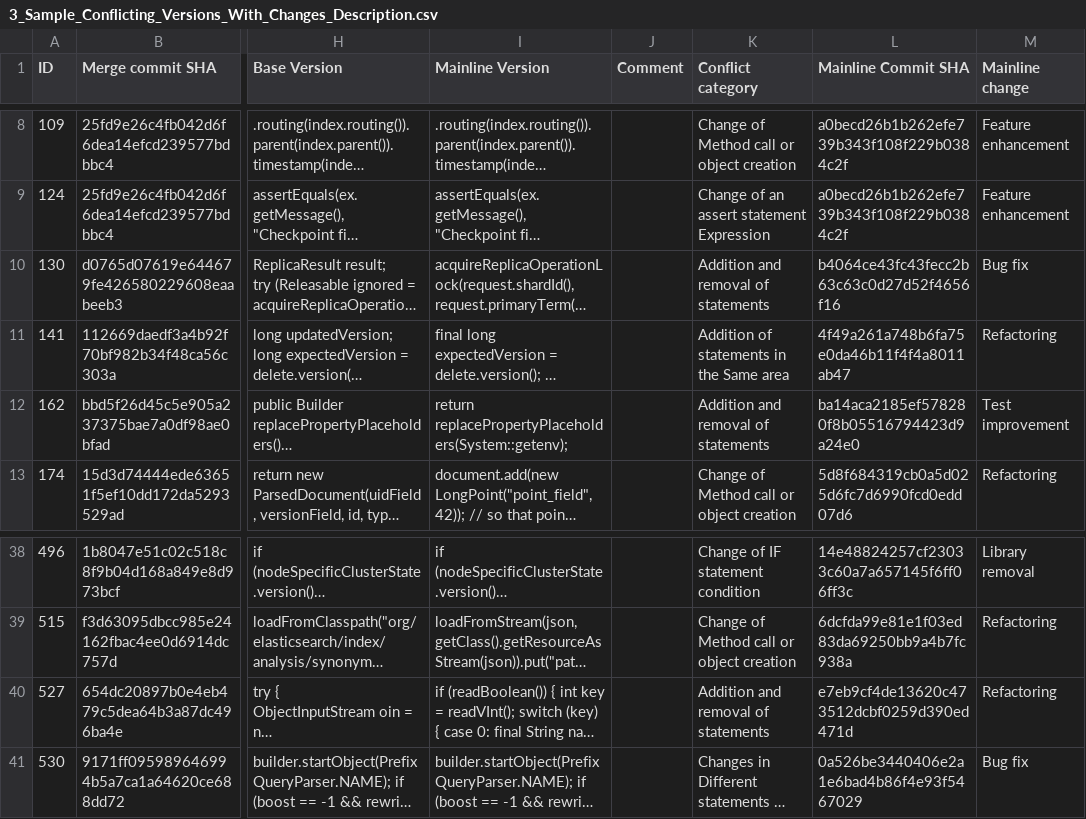
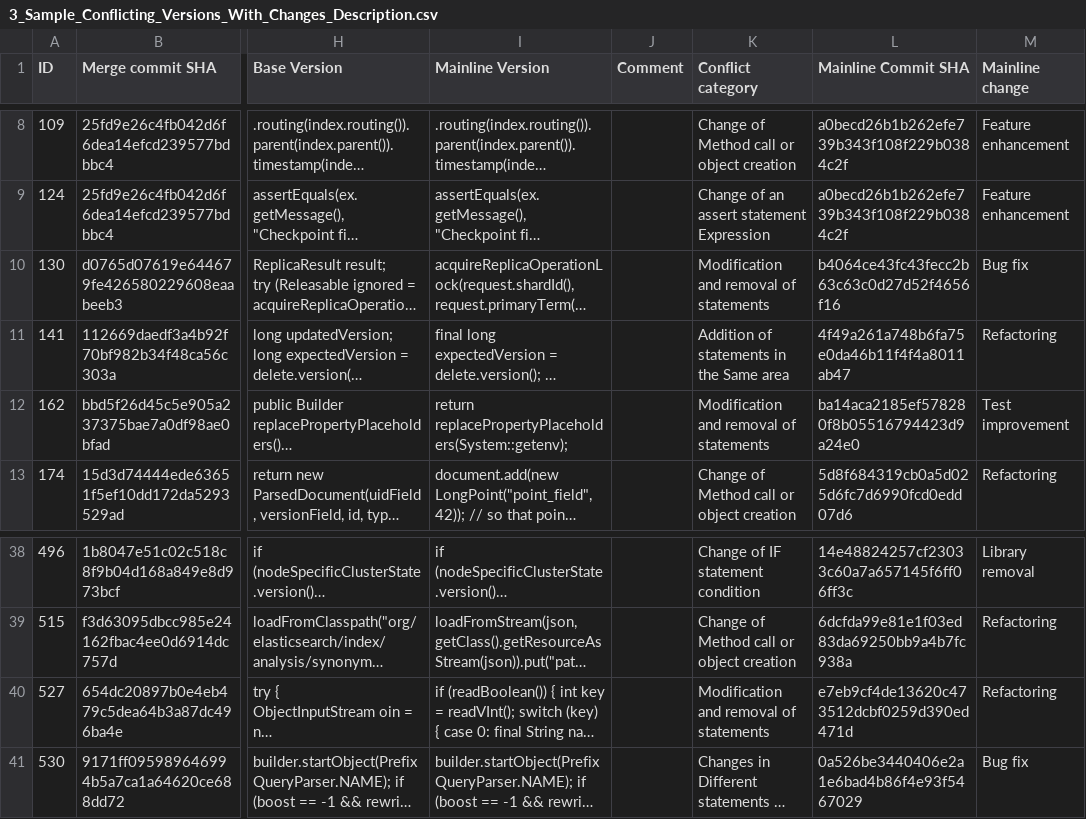
Before and after one commit to msafirim/merge-conflicts-study, a CSV file: datasets/3_Sample_Conflicting_Versions_With_Changes_Description.csv, drawn as a sheet; only a part is shown, gaps mark what is left out; long unchanged cells end in …; the diff names each change by its address in the sheet, - before the commit and + after, or states it on an @@ line.

Commit message:
update category name

```diff
--- a/datasets/3_Sample_Conflicting_Versions_With_Changes_Description.csv
+++ b/datasets/3_Sample_Conflicting_Versions_With_Changes_Description.csv
-K10 (Conflict category): Addition and removal of statements
+K10 (Conflict category): Modification and removal of statements
-K12 (Conflict category): Addition and removal of statements
+K12 (Conflict category): Modification and removal of statements
-K40 (Conflict category): Addition and removal of statements
+K40 (Conflict category): Modification and removal of statements
```
